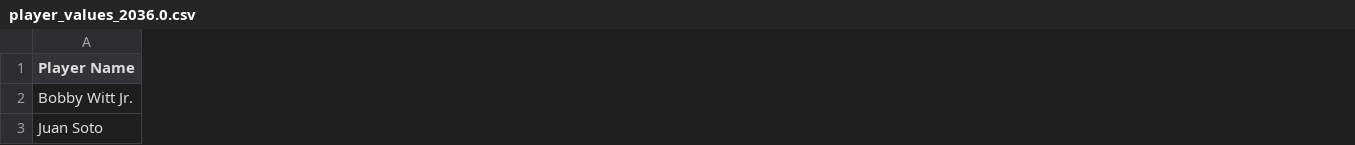
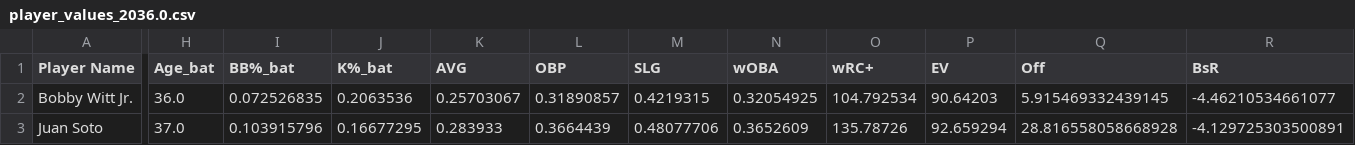
Before and after one commit to nielsjsc/LSTMLB, a CSV file: data/generated/value_by_year/player_values_2036.0.csv, drawn as a sheet; only a part is shown, gaps mark what is left out; the diff covers the shown part only; the diff names each change by its address in the sheet, - before the commit and + after, or states it on an @@ line.

Commit message:
updated player_value csv to include stats
this will allow the backend to fluidly give all stats to frontend

```diff
--- a/data/generated/value_by_year/player_values_2036.0.csv
+++ b/data/generated/value_by_year/player_values_2036.0.csv
+column H (Age_bat), rows 2-3: 36.0 | 37.0
+column I (BB%_bat), rows 2-3: 0.072526835 | 0.103915796
+column J (K%_bat), rows 2-3: 0.2063536 | 0.16677295
+column K (AVG), rows 2-3: 0.25703067 | 0.283933
+column L (OBP), rows 2-3: 0.31890857 | 0.3664439
+column M (SLG), rows 2-3: 0.4219315 | 0.48077706
+column N (wOBA), rows 2-3: 0.32054925 | 0.3652609
+column O (wRC+), rows 2-3: 104.792534 | 135.78726
+column P (EV), rows 2-3: 90.64203 | 92.659294
+column Q (Off), rows 2-3: 5.915469332439145 | 28.816558058668928
+column R (BsR), rows 2-3: -4.46210534661077 | -4.129725303500891
```
Also changed, not shown: 12 added columns elsewhere in this file, 15 other files.
